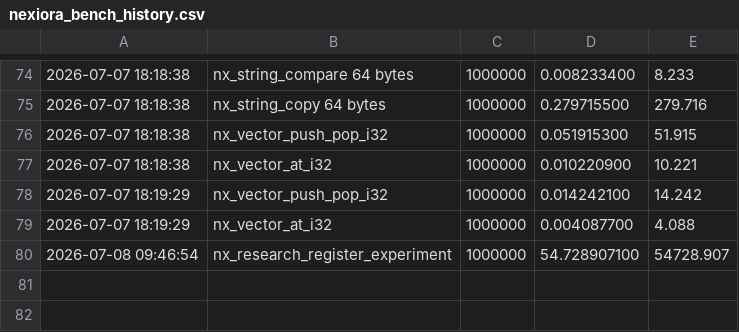
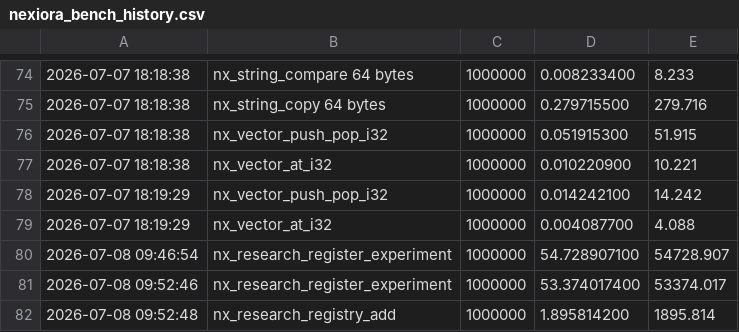
Before and after one commit to chanolac1/Nexiora, a CSV file: Benchmarks/History/nexiora_bench_history.csv, drawn as a sheet; only a part is shown, gaps mark what is left out; the diff names each change by its address in the sheet, - before the commit and + after, or states it on an @@ line.

Commit message:
NRL-0002: Add Manifest and Registry Engine

```diff
--- a/Benchmarks/History/nexiora_bench_history.csv
+++ b/Benchmarks/History/nexiora_bench_history.csv
+row 81: 2026-07-08 09:52:46 | nx_research_register_experiment | 1000000 | 53.374017400 | 53374.017
+row 82: 2026-07-08 09:52:48 | nx_research_registry_add | 1000000 | 1.895814200 | 1895.814
```
Also changed, not shown: 33 other files.
